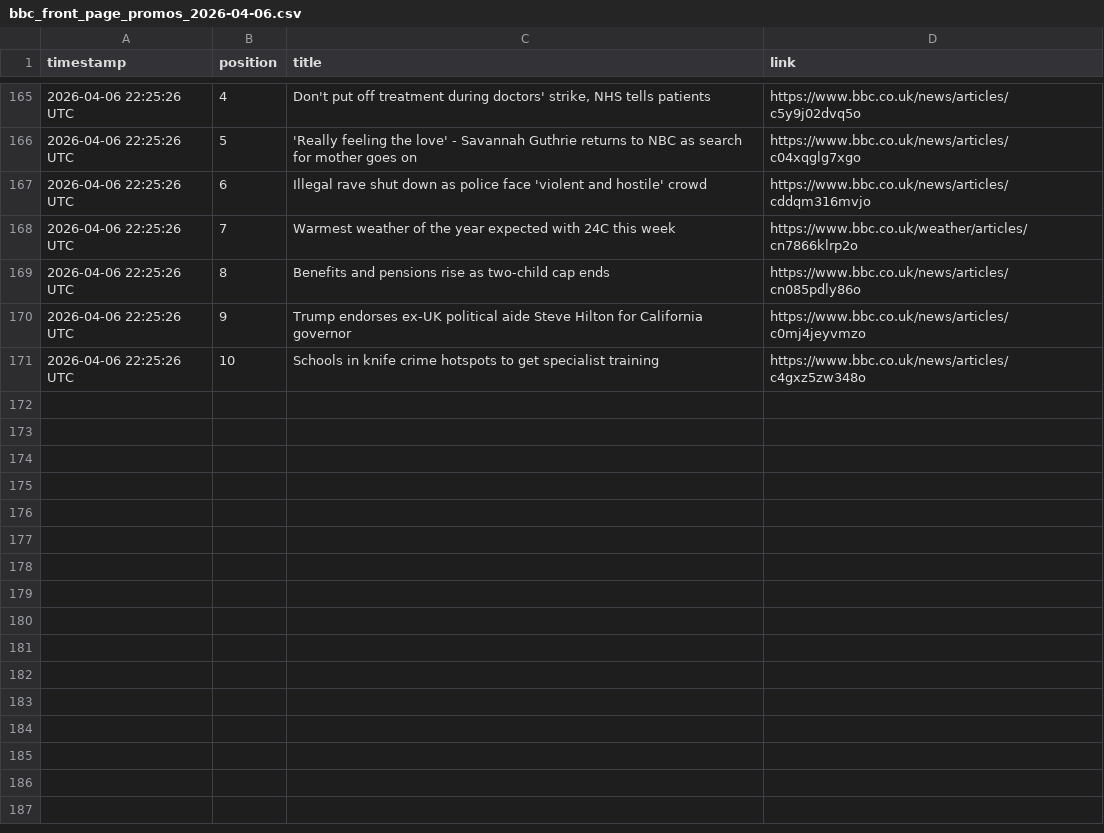
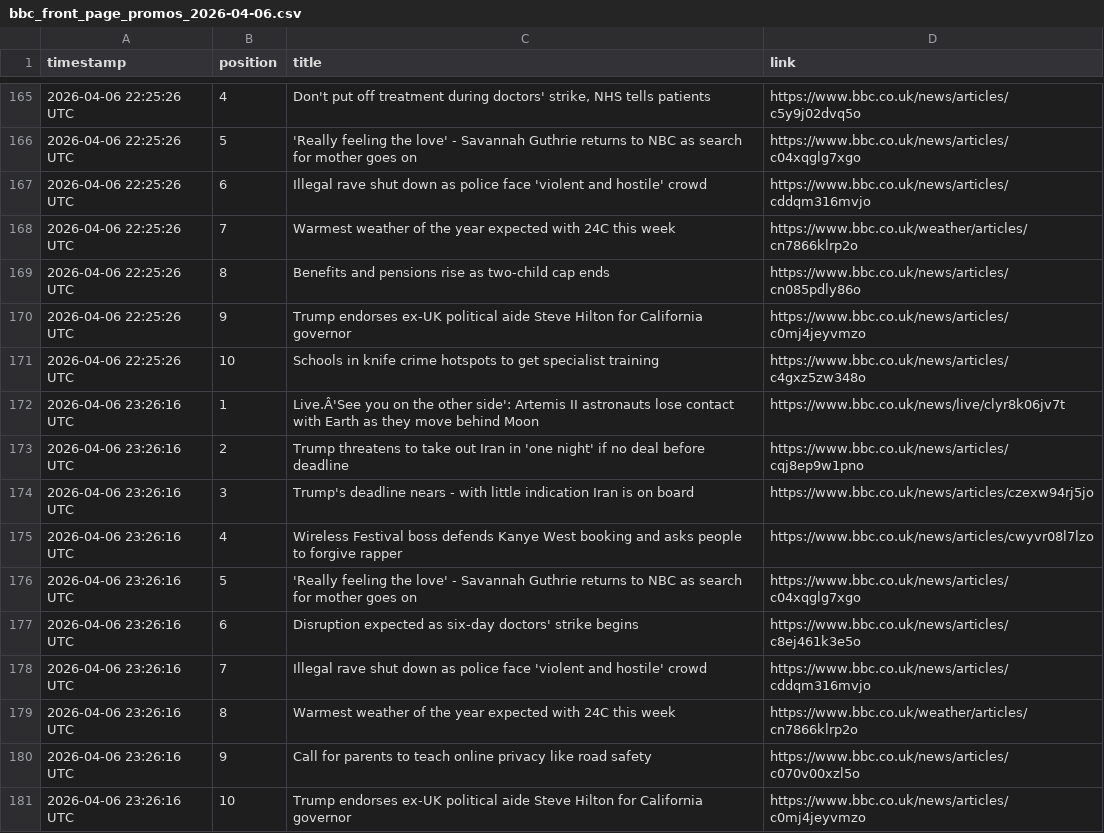
Before and after one commit to alastairherd/bbc_news_logger, a CSV file: data/bbc_front_page_promos_2026-04-06.csv, drawn as a sheet; only a part is shown, gaps mark what is left out.

```diff
--- a/data/bbc_front_page_promos_2026-04-06.csv
+++ b/data/bbc_front_page_promos_2026-04-06.csv
@@ -171 +171,11 @@ timestamp,position,title,link
 2026-04-06 22:25:26 UTC,10,Schools in knife crime hotspots to get specialist training,https://www.bbc.co.uk/news/articles/c4gxz5zw348o
+2026-04-06 23:26:16 UTC,1,Live.Â'See you on the other side': Artemis II astronauts lose contact with Earth as they move behind Moon,https://www.bbc.co.uk/news/live/clyr8k06jv7t
+2026-04-06 23:26:16 UTC,2,Trump threatens to take out Iran in 'one night' if no deal before deadline,https://www.bbc.co.uk/news/articles/cqj8ep9w1pno
+2026-04-06 23:26:16 UTC,3,Trump's deadline nears - with little indication Iran is on board,https://www.bbc.co.uk/news/articles/czexw94rj5jo
+2026-04-06 23:26:16 UTC,4,Wireless Festival boss defends Kanye West booking and asks people to forgive rapper,https://www.bbc.co.uk/news/articles/cwyvr08l7lzo
+2026-04-06 23:26:16 UTC,5,'Really feeling the love' - Savannah Guthrie returns to NBC as search for mother goes on,https://www.bbc.co.uk/news/articles/c04xqglg7xgo
+2026-04-06 23:26:16 UTC,6,Disruption expected as six-day doctors' strike begins,https://www.bbc.co.uk/news/articles/c8ej461k3e5o
+2026-04-06 23:26:16 UTC,7,Illegal rave shut down as police face 'violent and hostile' crowd,https://www.bbc.co.uk/news/articles/cddqm316mvjo
+2026-04-06 23:26:16 UTC,8,Warmest weather of the year expected with 24C this week,https://www.bbc.co.uk/weather/articles/cn7866klrp2o
+2026-04-06 23:26:16 UTC,9,Call for parents to teach online privacy like road safety,https://www.bbc.co.uk/news/articles/c070v00xzl5o
+2026-04-06 23:26:16 UTC,10,Trump endorses ex-UK political aide Steve Hilton for California governor,https://www.bbc.co.uk/news/articles/c0mj4jeyvmzo
```
Also changed, not shown: data/bbc_most_read_2026-04-06.csv.
